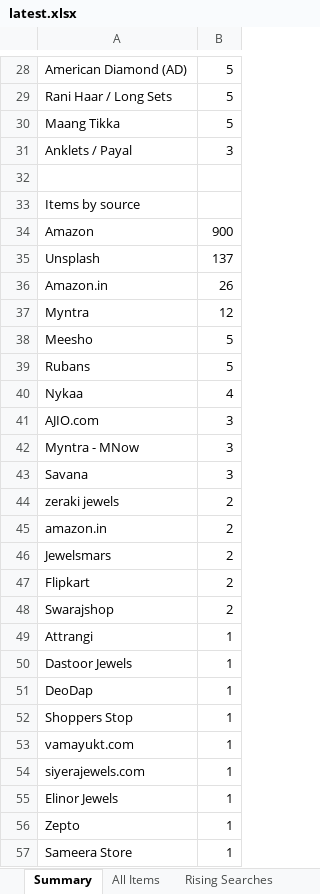
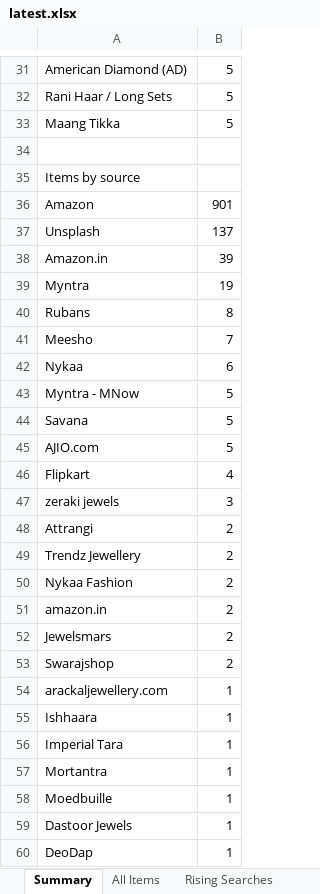
Before and after one commit to PRATS7878/gehnaradar_Updated, an Excel workbook: output/latest.xlsx, sheet Summary, drawn as a sheet; only a part is shown, gaps mark what is left out; the shorter side is filled out with more unchanged rows; values as stored, in another font and other column widths than the file's, no borders; removed rows and columns are numbered as before the commit, all else as after; the diff covers the shown part only; the diff names each change by its address in the sheet, - before the commit and + after, or states it on an @@ line.

```diff
--- a/output/latest.xlsx (sheet Summary)
+++ b/output/latest.xlsx (sheet Summary)
-row 31: Anklets / Payal | 3
-B36: 900
+B36: 901
-B38: 26
+B38: 39
-B39: 12
+B39: 19
-row 38: Meesho | 5
-B40: 5
+B40: 8
+row 41: Meesho | 7
-B42: 4
+B42: 6
-row 41: AJIO.com | 3
-B43:B44: 3
+B43:B44: 5
+row 45: AJIO.com | 5
+row 46: Flipkart | 4
-B47: 2
+B47: 3
+row 48: Attrangi | 2
+row 49: Trendz Jewellery | 2
+row 50: Nykaa Fashion | 2
-row 47: Flipkart | 2
+row 54: arackaljewellery.com | 1
+row 55: Ishhaara | 1
+row 56: Imperial Tara | 1
-A57: Attrangi
+A57: Mortantra
+row 58: Moedbuille | 1
```
Also changed, not shown: 7 added rows, 6 removed rows and 10 edited cells elsewhere in this sheet, sheet All Items, 4 other files.
